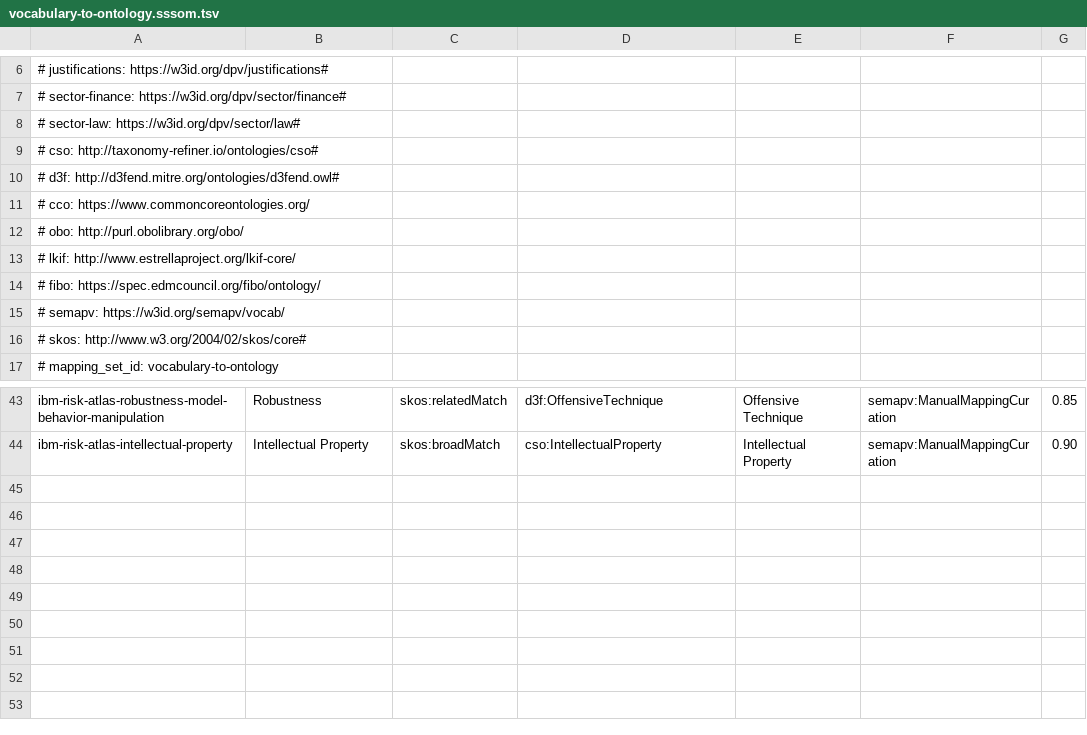
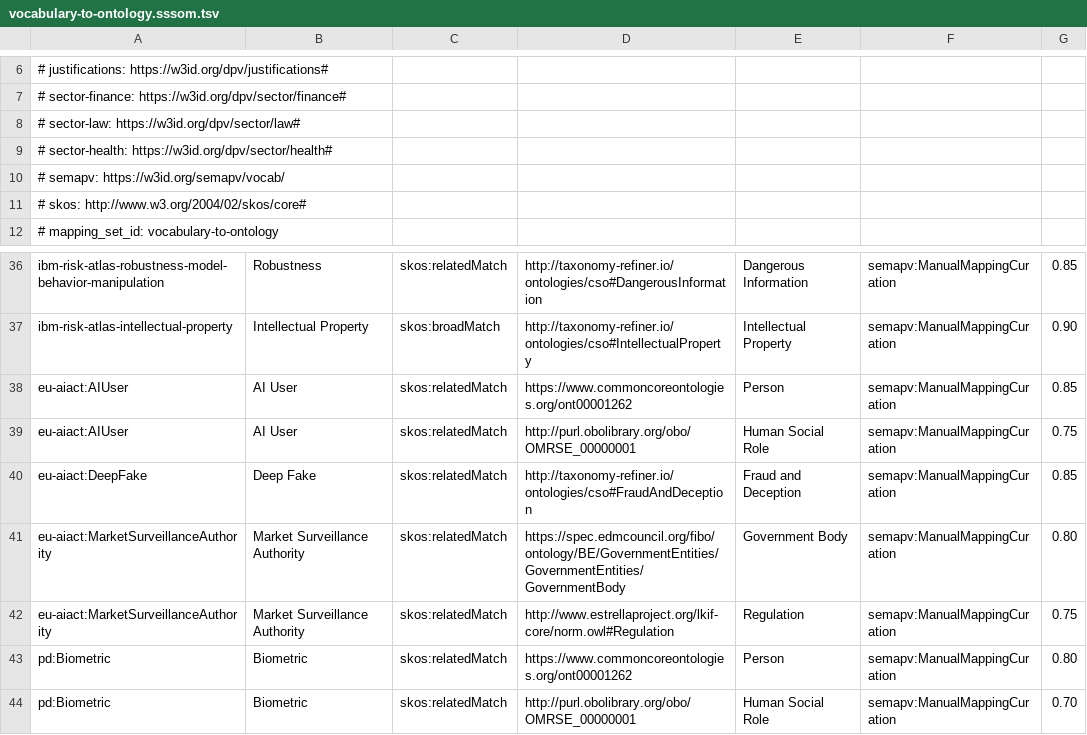
Before and after one commit to hjrnunes/onto-red-team, a TSV file: refiner/data/vocabulary-to-ontology.sssom.tsv, drawn as a sheet; only a part is shown, gaps mark what is left out; removed rows and columns are numbered as before the commit, all else as after; the diff covers the shown part only; the diff names each change by its address in the sheet, - before the commit and + after, or states it on an @@ line.

```diff
--- a/refiner/data/vocabulary-to-ontology.sssom.tsv
+++ b/refiner/data/vocabulary-to-ontology.sssom.tsv
-A9: # cso: http://taxonomy-refiner.io/ontologies/cso#
+A9: # sector-health: https://w3id.org/dpv/sector/health#
-row 10: # d3f: http://d3fend.mitre.org/ontologies/d3fend.owl#
-row 11: # cco: https://www.commoncoreontologies.org/
-row 12: # obo: http://purl.obolibrary.org/obo/
-row 13: # lkif: http://www.estrellaproject.org/lkif-core/
-row 14: # fibo: https://spec.edmcouncil.org/fibo/ontology/
-D36: d3f:OffensiveTechnique
+D36: http://taxonomy-refiner.io/ontologies/cso#DangerousInformation
-E36: Offensive Technique
+E36: Dangerous Information
-D37: cso:IntellectualProperty
+D37: http://taxonomy-refiner.io/ontologies/cso#IntellectualProperty
+row 38: eu-aiact:AIUser | AI User | skos:relatedMatch | https://www.commoncoreontologies.org/ont00001262 | Person | semapv:ManualMappingCuration | 0.85
+row 39: eu-aiact:AIUser | AI User | skos:relatedMatch | http://purl.obolibrary.org/obo/OMRSE_00000001 | Human Social Role | semapv:ManualMappingCuration | 0.75
+row 40: eu-aiact:DeepFake | Deep Fake | skos:relatedMatch | http://taxonomy-refiner.io/ontologies/cso#FraudAndDeception | Fraud and Deception | semapv:ManualMappingCuration | 0.85
+row 41: eu-aiact:MarketSurveillanceAuthority | Market Surveillance Authority | skos:relatedMatch | https://spec.edmcouncil.org/fibo/ontology/BE/GovernmentEntities/GovernmentEntities/GovernmentBody | Government Body | semapv:ManualMappingCuration | 0.80
+row 42: eu-aiact:MarketSurveillanceAuthority | Market Surveillance Authority | skos:relatedMatch | http://www.estrellaproject.org/lkif-core/norm.owl#Regulation | Regulation | semapv:ManualMappingCuration | 0.75
+row 43: pd:Biometric | Biometric | skos:relatedMatch | https://www.commoncoreontologies.org/ont00001262 | Person | semapv:ManualMappingCuration | 0.80
+row 44: pd:Biometric | Biometric | skos:relatedMatch | http://purl.obolibrary.org/obo/OMRSE_00000001 | Human Social Role | semapv:ManualMappingCuration | 0.70
```
Also changed, not shown: 2 removed rows and 31 edited cells elsewhere in this file, 15 other files.
